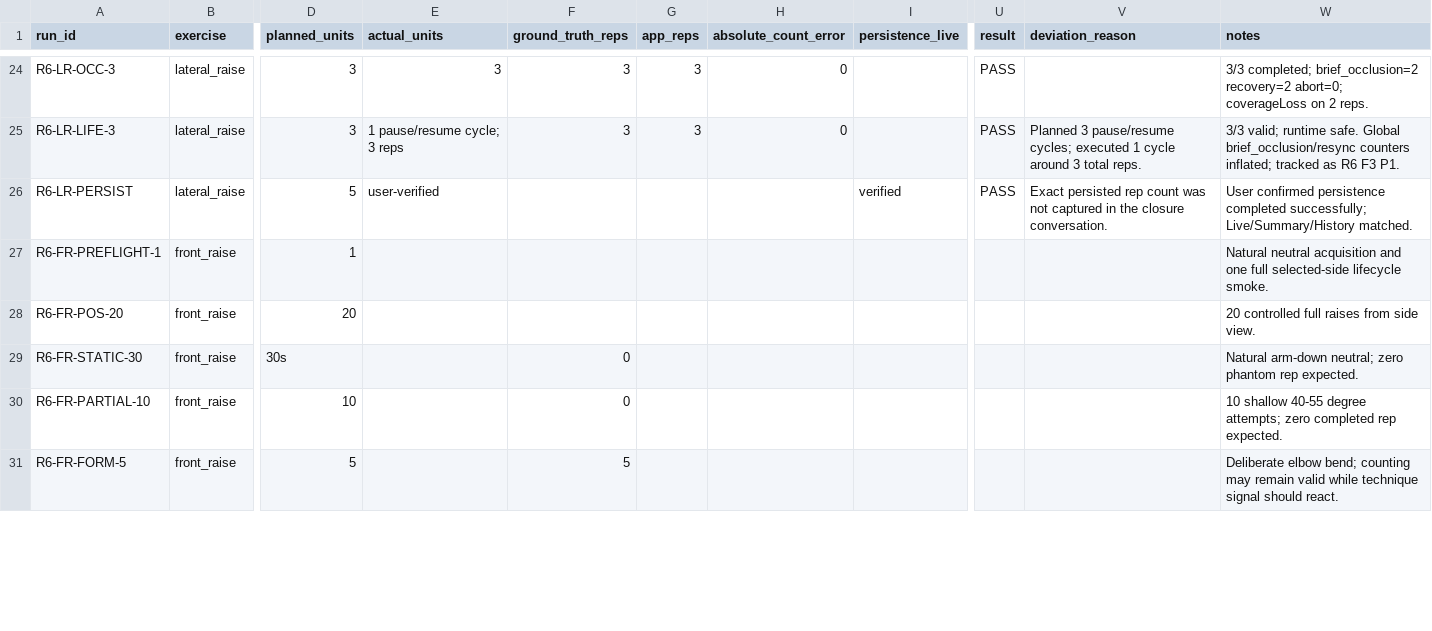
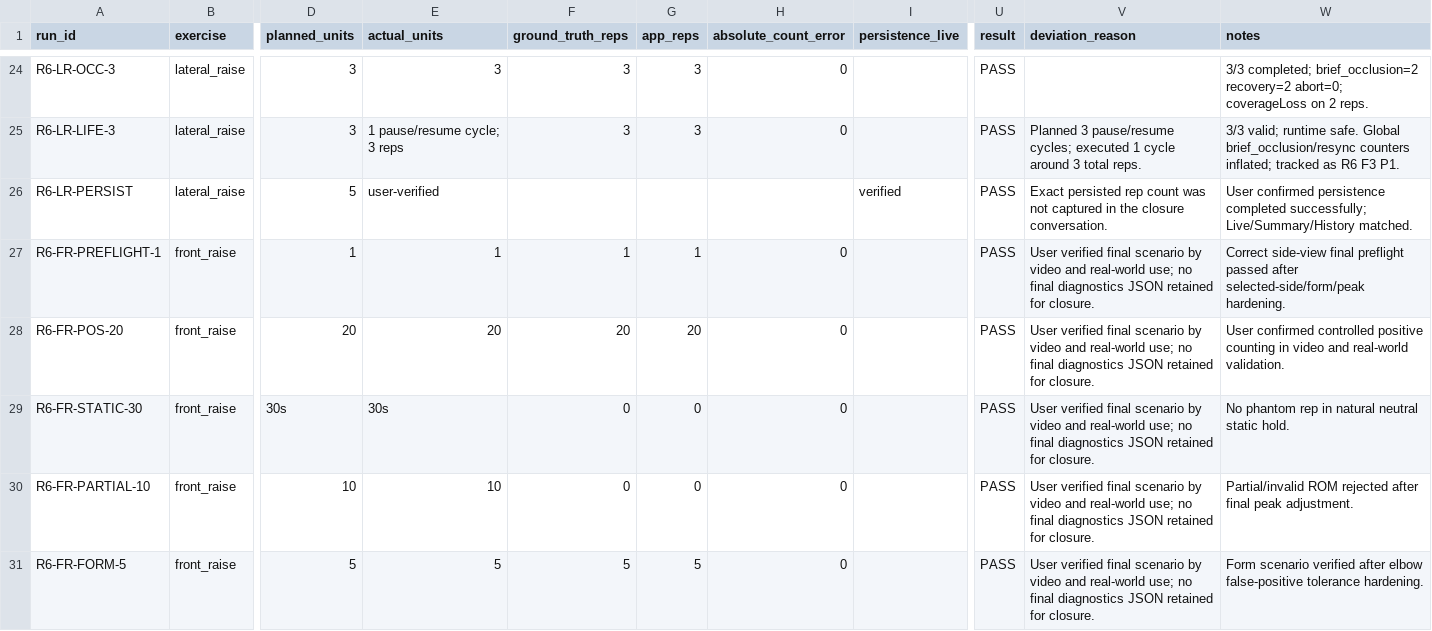
Before and after one commit to bkrbzdgn40/pea, a CSV file: docs/beta/r6-wave-a-run-manifest.csv, drawn as a sheet; only a part is shown, gaps mark what is left out; the diff covers the shown part only; the diff names each change by its address in the sheet, - before the commit and + after, or states it on an @@ line.

Commit message:
docs: close front raise and prepare wall sit validation

```diff
--- a/docs/beta/r6-wave-a-run-manifest.csv
+++ b/docs/beta/r6-wave-a-run-manifest.csv
-E27 (actual_units): (empty)
+E27 (actual_units): 1
-F27 (ground_truth_reps): (empty)
+F27 (ground_truth_reps): 1
-G27 (app_reps): (empty)
+G27 (app_reps): 1
-H27:H31 (absolute_count_error): (empty)
+H27:H31 (absolute_count_error): 0
-U27:U31 (result): (empty)
+U27:U31 (result): PASS
-V27:V31 (deviation_reason): (empty)
+V27:V31 (deviation_reason): User verified final scenario by video and real-world use; no final diagnostics JSON retained for closure.
-W27 (notes): Natural neutral acquisition and one full selected-side lifecycle smoke.
+W27 (notes): Correct side-view final preflight passed after selected-side/form/peak hardening.
-E28 (actual_units): (empty)
+E28 (actual_units): 20
-F28 (ground_truth_reps): (empty)
+F28 (ground_truth_reps): 20
-G28 (app_reps): (empty)
+G28 (app_reps): 20
-W28 (notes): 20 controlled full raises from side view.
+W28 (notes): User confirmed controlled positive counting in video and real-world validation.
-E29 (actual_units): (empty)
+E29 (actual_units): 30s
-G29:G30 (app_reps): (empty)
+G29:G30 (app_reps): 0
-W29 (notes): Natural arm-down neutral; zero phantom rep expected.
+W29 (notes): No phantom rep in natural neutral static hold.
-E30 (actual_units): (empty)
+E30 (actual_units): 10
-W30 (notes): 10 shallow 40-55 degree attempts; zero completed rep expected.
+W30 (notes): Partial/invalid ROM rejected after final peak adjustment.
-E31 (actual_units): (empty)
+E31 (actual_units): 5
-G31 (app_reps): (empty)
+G31 (app_reps): 5
-W31 (notes): Deliberate elbow bend; counting may remain valid while technique signal should react.
+W31 (notes): Form scenario verified after elbow false-positive tolerance hardening.
```
Also changed, not shown: 4 added rows and 14 edited cells elsewhere in this file, 6 other files.
